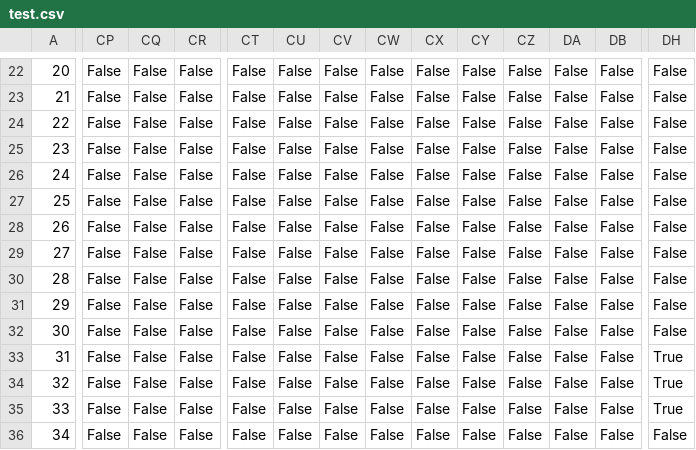
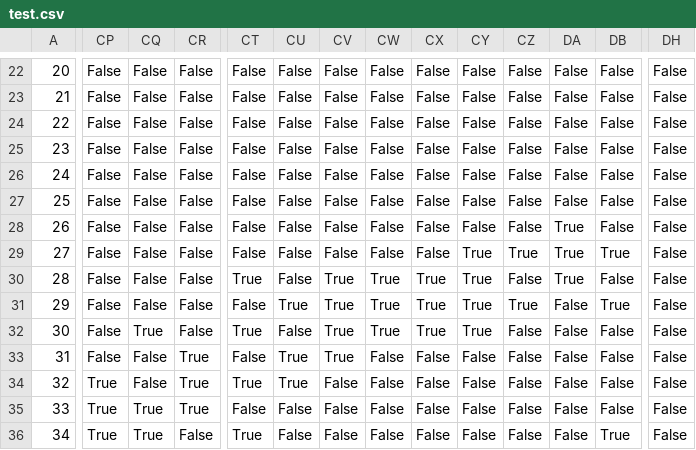
Before and after one commit to aravni2/cs437, a CSV file: test.csv, drawn as a sheet; only a part is shown, gaps mark what is left out; the diff covers the shown part only; the diff names each change by its address in the sheet, - before the commit and + after, or states it on an @@ line.

```diff
--- a/test.csv
+++ b/test.csv
-DA28:DA30: False
+DA28:DA30: True
-CY29:CY32: False
+CY29:CY32: True
-CZ29: False
+CZ29: True
-DB29: False
+DB29: True
-CT30: False
+CT30: True
-CV30:CV33: False
+CV30:CV33: True
-CW30:CW32: False
+CW30:CW32: True
-CX30:CX32: False
+CX30:CX32: True
-CU31: False
+CU31: True
-CZ31: False
+CZ31: True
-DB31: False
+DB31: True
-CQ32: False
+CQ32: True
-CT32: False
+CT32: True
-CR33:CR35: False
+CR33:CR35: True
-CU33:CU34: False
+CU33:CU34: True
-DH33:DH35: True
+DH33:DH35: False
-CP34:CP36: False
+CP34:CP36: True
-CT34: False
+CT34: True
-CQ35:CQ36: False
+CQ35:CQ36: True
-CT36: False
+CT36: True
-DB36: False
+DB36: True
```
Also changed, not shown: 77 edited cells elsewhere in this file, maze1.csv, maze2.csv, 9 other files.
